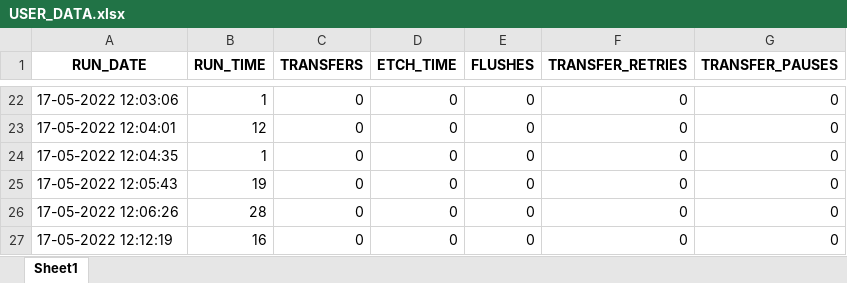
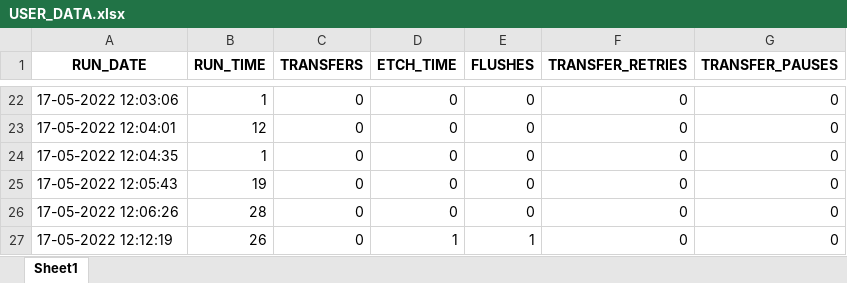
Before and after one commit to Vitrotem/user_data, an Excel workbook: USER_DATA.xlsx, sheet Sheet1, drawn as a sheet; only a part is shown, gaps mark what is left out; values as stored, in another font and other column widths than the file's, no borders; the diff names each change by its address in the sheet, - before the commit and + after, or states it on an @@ line.

```diff
--- a/USER_DATA.xlsx (sheet Sheet1)
+++ b/USER_DATA.xlsx (sheet Sheet1)
-B27 (RUN_TIME): 16
+B27 (RUN_TIME): 26
-D27 (ETCH_TIME): 0
+D27 (ETCH_TIME): 1
-E27 (FLUSHES): 0
+E27 (FLUSHES): 1
```
Also changed, not shown: 1 other file.
